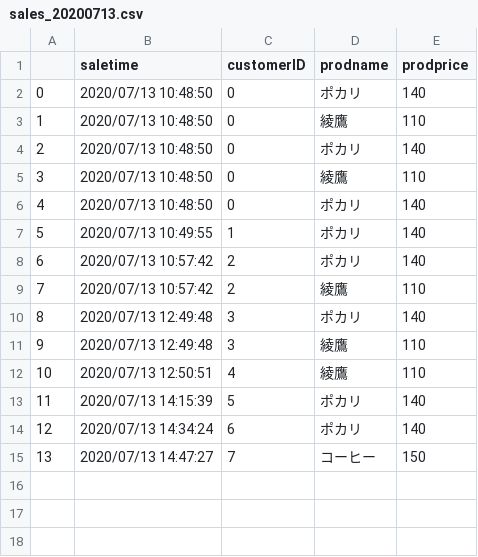
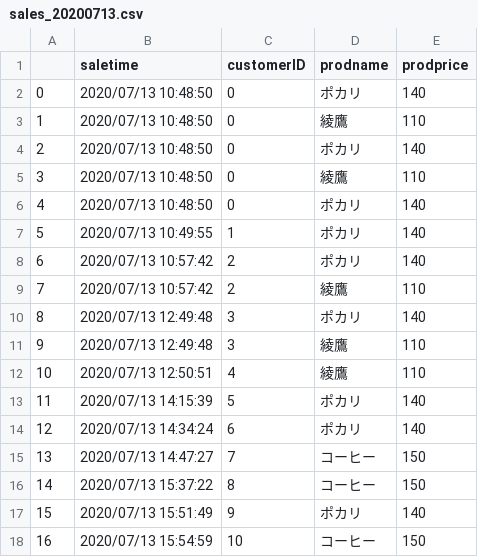
Before and after one commit to genkitamiya/bottle-detection, a CSV file: keras-yolo3/books/sales_20200713.csv, drawn as a sheet.

Commit message:
sounds_data

```diff
--- a/keras-yolo3/books/sales_20200713.csv
+++ b/keras-yolo3/books/sales_20200713.csv
@@ -15 +15,4 @@
 13,2020/07/13 14:47:27,7,コーヒー,150
+14,2020/07/13 15:37:22,8,コーヒー,150
+15,2020/07/13 15:51:49,9,ポカリ,140
+16,2020/07/13 15:54:59,10,コーヒー,150
```
Also changed, not shown: 6 other files.
